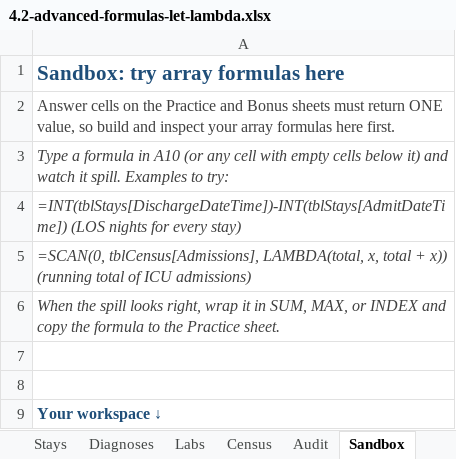
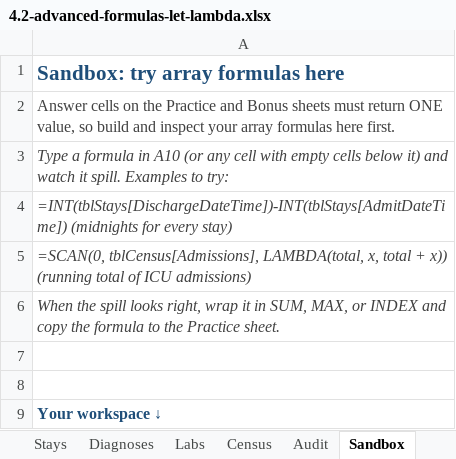
Before and after one commit to lmansf/Learn-Excel, an Excel workbook: 04-advanced-analysis/02-advanced-formulas-let-lambda/4.2-advanced-formulas-let-lambda.xlsx, sheet Sandbox, drawn as a sheet; values as stored, in another font and other column widths than the file's, no borders; the diff names each change by its address in the sheet, - before the commit and + after, or states it on an @@ line.

```diff
--- a/04-advanced-analysis/02-advanced-formulas-let-lambda/4.2-advanced-formulas-let-lambda.xlsx (sheet Sandbox)
+++ b/04-advanced-analysis/02-advanced-formulas-let-lambda/4.2-advanced-formulas-let-lambda.xlsx (sheet Sandbox)
-A4: =INT(tblStays[DischargeDateTime])-INT(tblStays[AdmitDateTime]) (LOS nights for every…
+A4: =INT(tblStays[DischargeDateTime])-INT(tblStays[AdmitDateTime]) (midnights for every…
```
Also changed, not shown: sheet Audit, sheet Practice, sheet Bonus, 1 other file.
